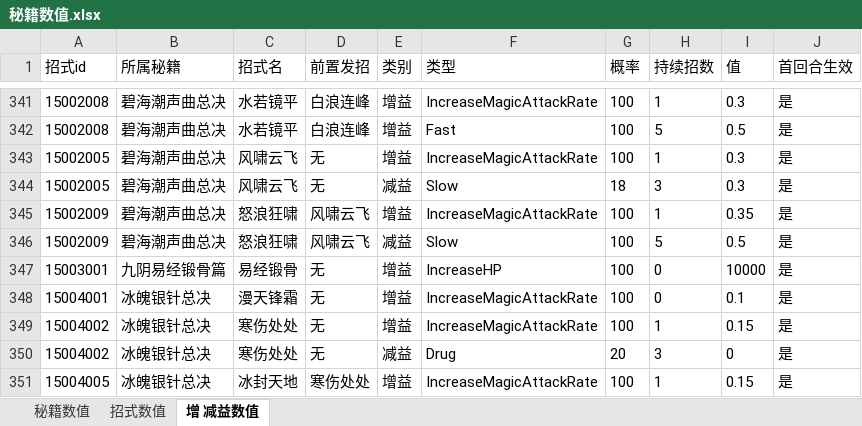
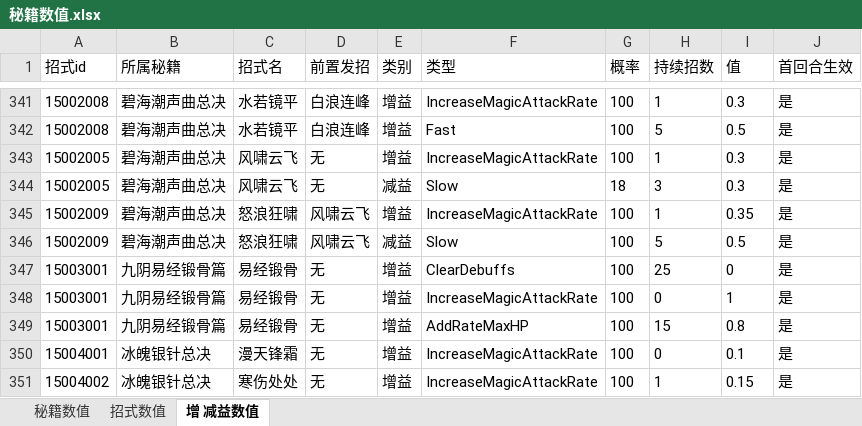
Before and after one commit to zhaoguo20002/MyWuXia, an Excel workbook: docs/秘籍数值.xlsx, sheet 增 减益数值, drawn as a sheet; only a part is shown, gaps mark what is left out; the shorter side is filled out with more unchanged rows; values as stored, in another font and other column widths than the file's, no borders; addresses are those after the commit; the diff names each change by its address in the sheet, - before the commit and + after, or states it on an @@ line.

```diff
--- a/docs/秘籍数值.xlsx (sheet 增 减益数值)
+++ b/docs/秘籍数值.xlsx (sheet 增 减益数值)
+row 347: 15003001 | 九阴易经锻骨篇 | 易经锻骨 | 无 | 增益 | ClearDebuffs | 100 | 25 | 0 | 是
-F348 (类型): IncreaseHP
+F348 (类型): IncreaseMagicAttackRate
-I348 (值): 10000
+I348 (值): 1
+row 349: 15003001 | 九阴易经锻骨篇 | 易经锻骨 | 无 | 增益 | AddRateMaxHP | 100 | 15 | 0.8 | 是
```
Also changed, not shown: sheet 秘籍数值, sheet 招式数值, 11 other files.
